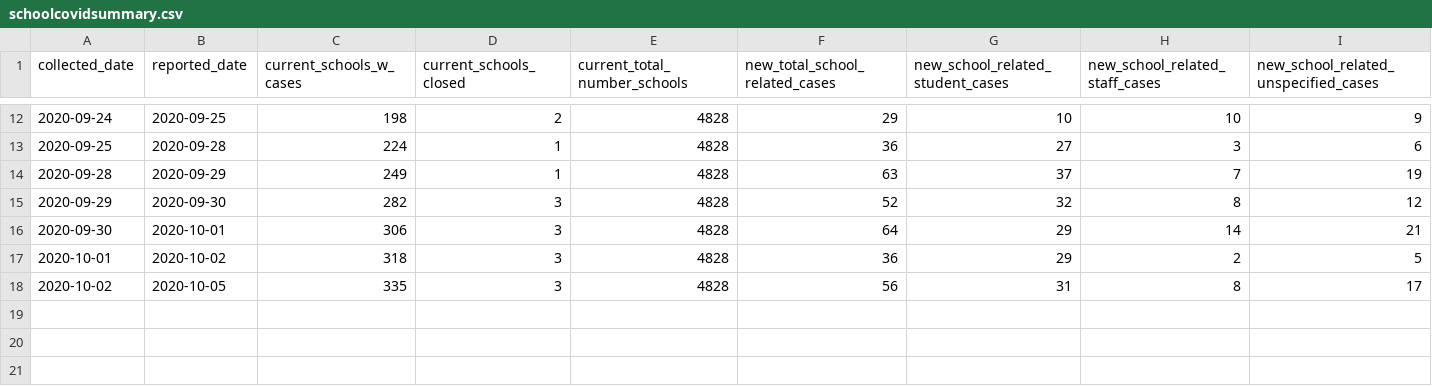
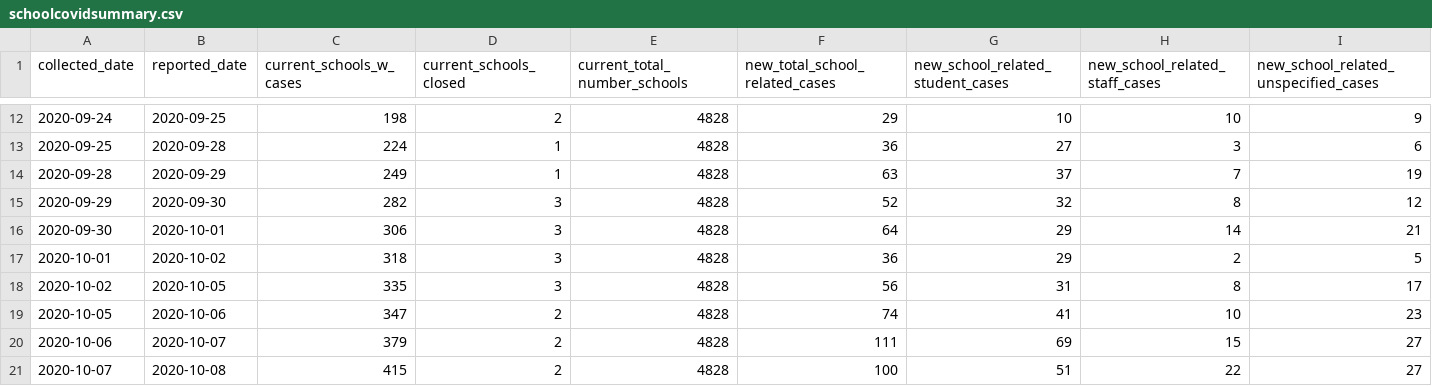
Before and after one commit to connor-cozens/covid19-school-dashboard, a CSV file: data/schoolcovidsummary.csv, drawn as a sheet; only a part is shown, gaps mark what is left out; rows hold the shown columns only; the diff names each change by its address in the sheet, - before the commit and + after, or states it on an @@ line.

Commit message:
update data files

```diff
--- a/data/schoolcovidsummary.csv
+++ b/data/schoolcovidsummary.csv
+row 19: 2020-10-05 | 2020-10-06 | 347 | 2 | 4828 | 74 | 41 | 10 | 23
+row 20: 2020-10-06 | 2020-10-07 | 379 | 2 | 4828 | 111 | 69 | 15 | 27
+row 21: 2020-10-07 | 2020-10-08 | 415 | 2 | 4828 | 100 | 51 | 22 | 27
```
Also changed, not shown: 2 other files.
